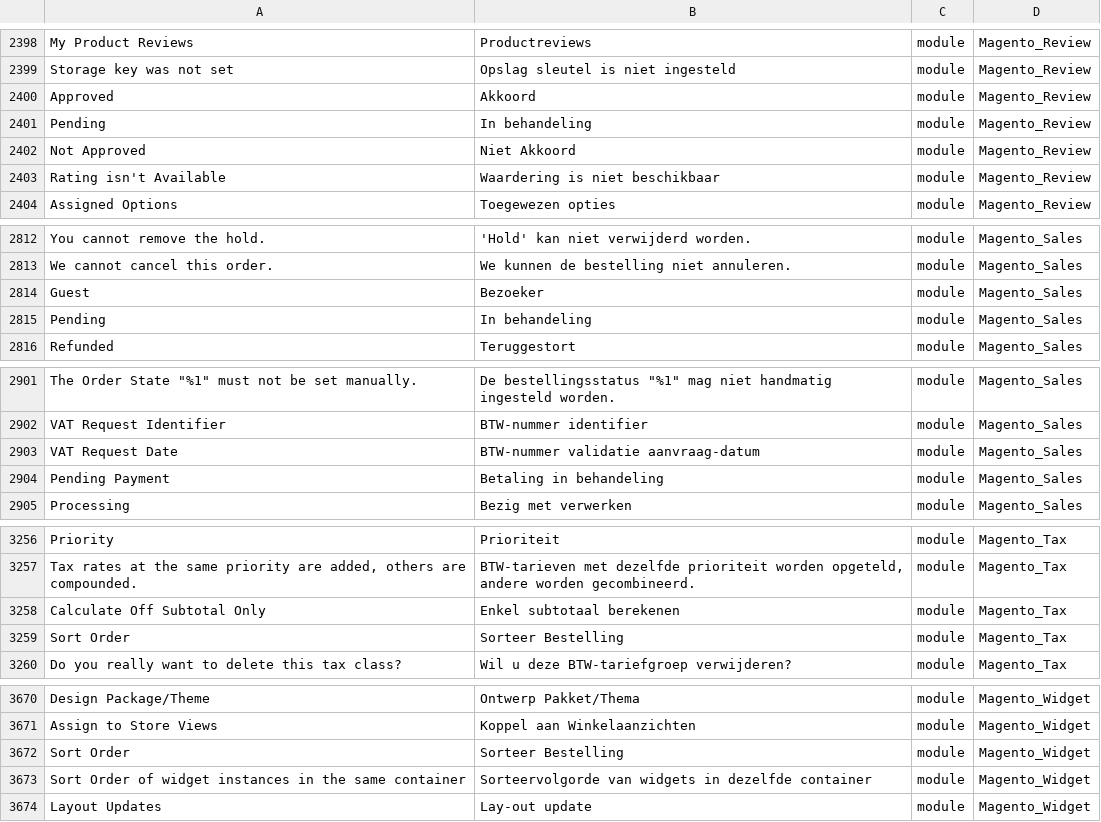
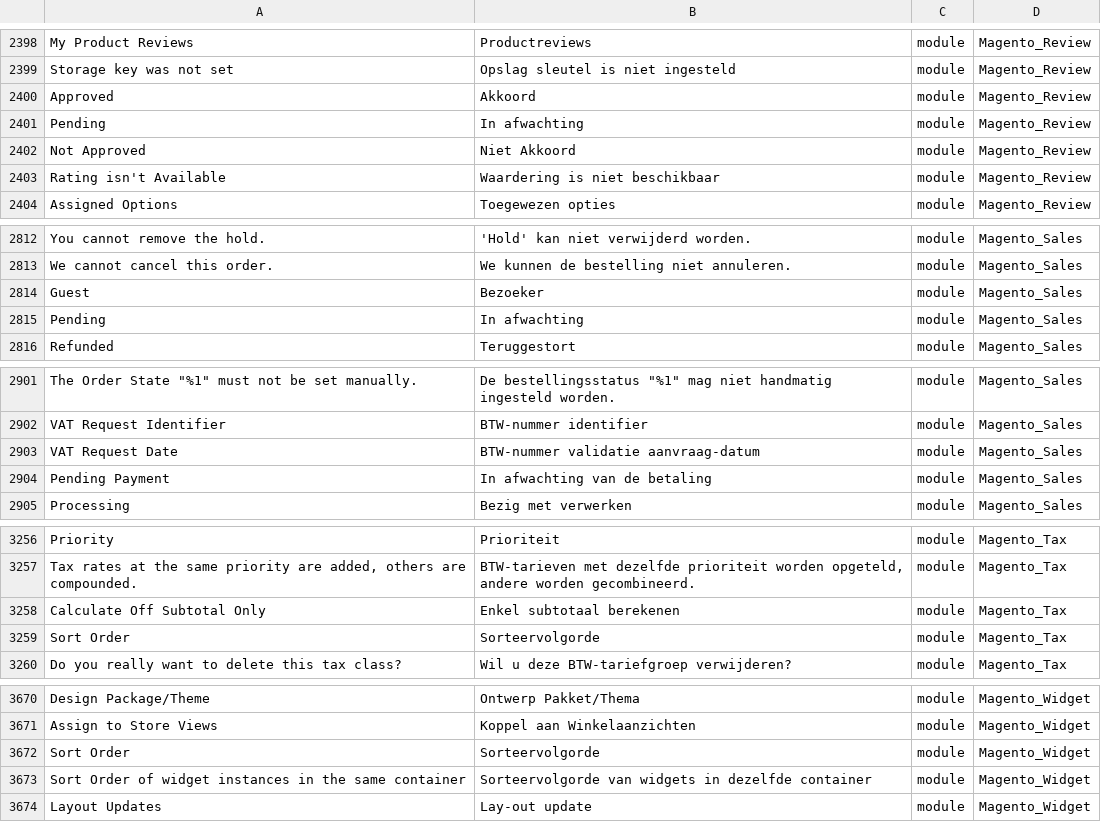
Before and after one commit to rakibabu/language_nl_nl, a CSV file: nl_NL.csv, drawn as a sheet; only a part is shown, gaps mark what is left out; the diff covers the shown part only; the diff names each change by its address in the sheet, - before the commit and + after, or states it on an @@ line.

```diff
--- a/nl_NL.csv
+++ b/nl_NL.csv
-B2401: In behandeling
+B2401: In afwachting
-B2815: In behandeling
+B2815: In afwachting
-B2904: Betaling in behandeling
+B2904: In afwachting van de betaling
-B3259: Sorteer Bestelling
+B3259: Sorteervolgorde
-B3672: Sorteer Bestelling
+B3672: Sorteervolgorde
```
Also changed, not shown: 14 edited cells elsewhere in this file.
